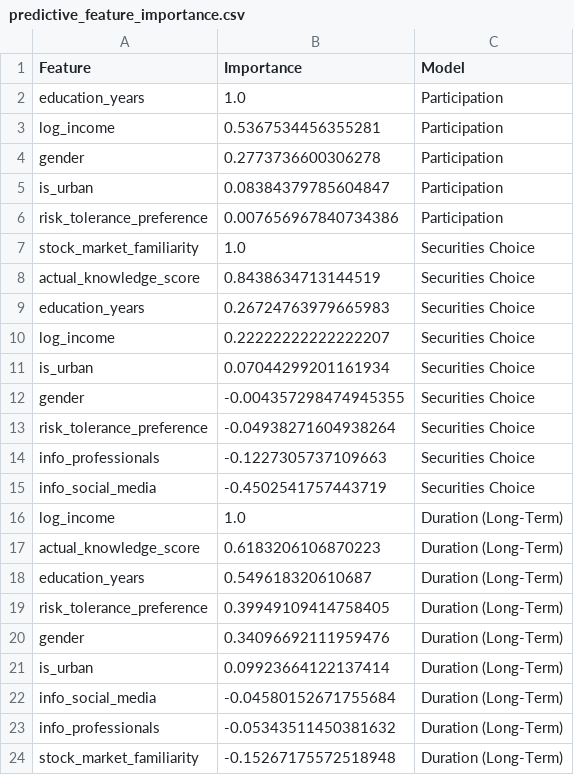
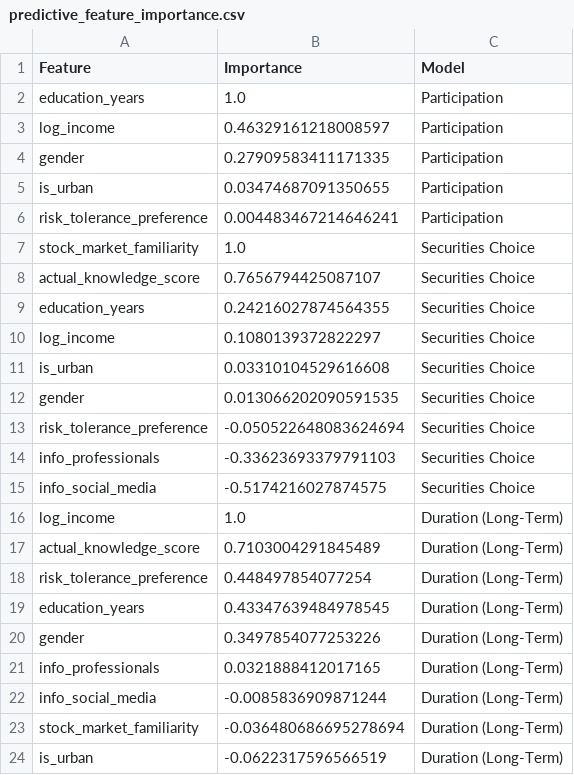
Before and after one commit to Shivansh-Verma7719/dsm-project, a CSV file: report/data/predictive_feature_importance.csv, drawn as a sheet.

```diff
--- a/report/data/predictive_feature_importance.csv
+++ b/report/data/predictive_feature_importance.csv
@@ -2,23 +2,23 @@ Feature,Importance,Model
 education_years,1.0,Participation
-log_income,0.5367534456355281,Participation
-gender,0.2773736600306278,Participation
-is_urban,0.08384379785604847,Participation
-risk_tolerance_preference,0.007656967840734386,Participation
+log_income,0.46329161218008597,Participation
+gender,0.27909583411171335,Participation
+is_urban,0.03474687091350655,Participation
+risk_tolerance_preference,0.004483467214646241,Participation
 stock_market_familiarity,1.0,Securities Choice
-actual_knowledge_score,0.8438634713144519,Securities Choice
-education_years,0.26724763979665983,Securities Choice
-log_income,0.22222222222222207,Securities Choice
-is_urban,0.07044299201161934,Securities Choice
-gender,-0.004357298474945355,Securities Choice
-risk_tolerance_preference,-0.04938271604938264,Securities Choice
-info_professionals,-0.1227305737109663,Securities Choice
-info_social_media,-0.4502541757443719,Securities Choice
+actual_knowledge_score,0.7656794425087107,Securities Choice
+education_years,0.24216027874564355,Securities Choice
+log_income,0.1080139372822297,Securities Choice
+is_urban,0.03310104529616608,Securities Choice
+gender,0.013066202090591535,Securities Choice
+risk_tolerance_preference,-0.050522648083624694,Securities Choice
+info_professionals,-0.33623693379791103,Securities Choice
+info_social_media,-0.5174216027874575,Securities Choice
 log_income,1.0,Duration (Long-Term)
-actual_knowledge_score,0.6183206106870223,Duration (Long-Term)
-education_years,0.549618320610687,Duration (Long-Term)
-risk_tolerance_preference,0.39949109414758405,Duration (Long-Term)
-gender,0.34096692111959476,Duration (Long-Term)
-is_urban,0.09923664122137414,Duration (Long-Term)
-info_social_media,-0.04580152671755684,Duration (Long-Term)
-info_professionals,-0.05343511450381632,Duration (Long-Term)
-stock_market_familiarity,-0.15267175572518948,Duration (Long-Term)
+actual_knowledge_score,0.7103004291845489,Duration (Long-Term)
+risk_tolerance_preference,0.448497854077254,Duration (Long-Term)
+education_years,0.43347639484978545,Duration (Long-Term)
+gender,0.3497854077253226,Duration (Long-Term)
+info_professionals,0.0321888412017165,Duration (Long-Term)
+info_social_media,-0.0085836909871244,Duration (Long-Term)
+stock_market_familiarity,-0.036480686695278694,Duration (Long-Term)
+is_urban,-0.0622317596566519,Duration (Long-Term)
```
Also changed, not shown: 26 other files.
